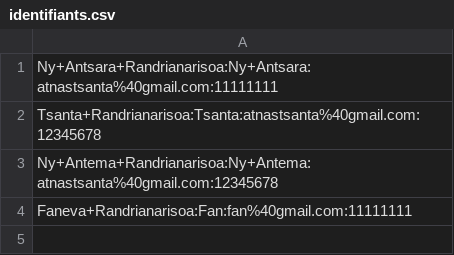
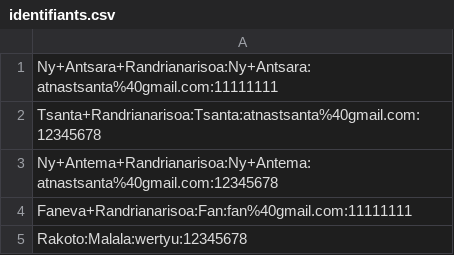
Before and after one commit to Tsanta04/TsantaMIT, a CSV file: CGI/authLogC/identifiants.csv, drawn as a sheet.

```diff
--- a/CGI/authLogC/identifiants.csv
+++ b/CGI/authLogC/identifiants.csv
@@ -4 +4,2 @@ Ny+Antema+Randrianarisoa:Ny+Antema:atnastsanta%40gmail.com:12345678
 Faneva+Randrianarisoa:Fan:fan%40gmail.com:11111111
+Rakoto:Malala:wertyu:12345678
```
Also changed, not shown: 10 other files.
